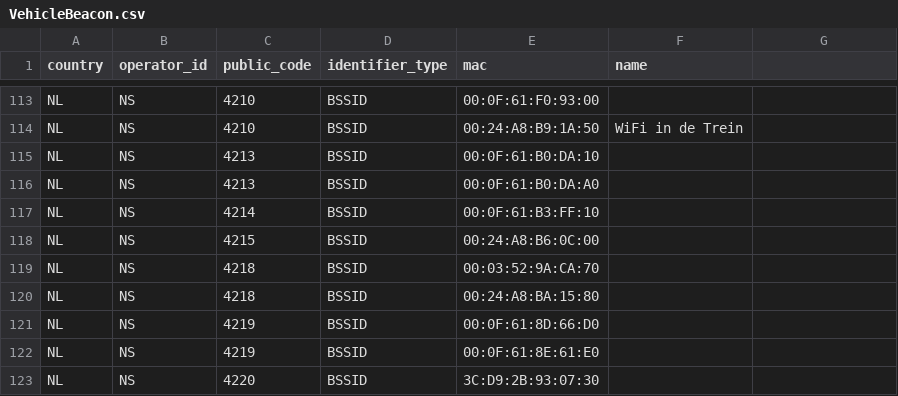
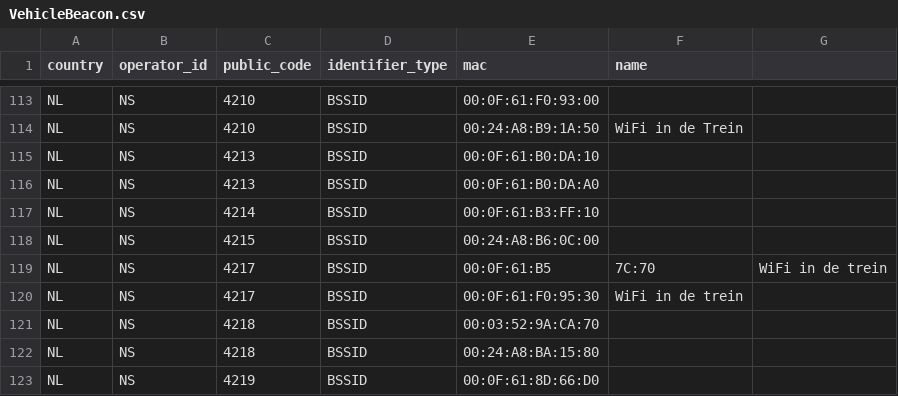
Before and after one commit to StichtingOpenGeo/VehicleBeacon, a CSV file: VehicleBeacon.csv, drawn as a sheet; only a part is shown, gaps mark what is left out; the shorter side is filled out with more unchanged rows; the diff names each change by its address in the sheet, - before the commit and + after, or states it on an @@ line.

Commit message:
NS:4217

```diff
--- a/VehicleBeacon.csv
+++ b/VehicleBeacon.csv
+row 119: NL | NS | 4217 | BSSID | 00:0F:61:B5 | 7C:70 | WiFi in de trein
+row 120: NL | NS | 4217 | BSSID | 00:0F:61:F0:95:30 | WiFi in de trein
```
